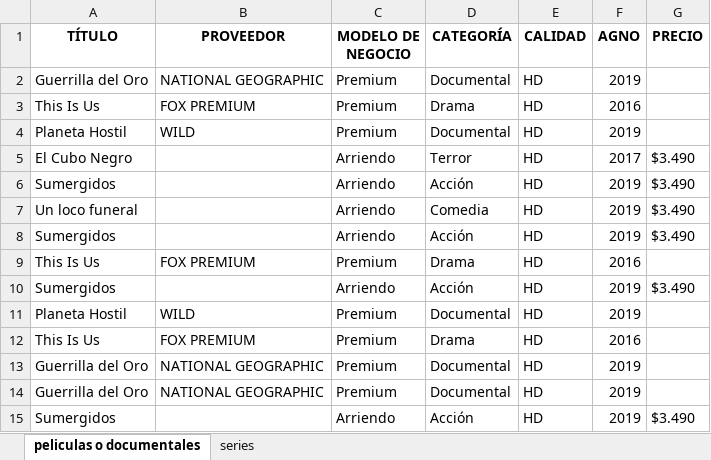
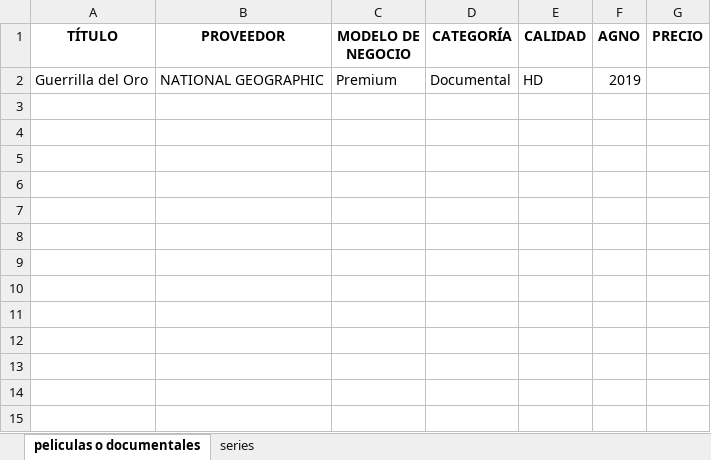
Before and after one commit to renatogermanib/Proyecto-vision-artificial, an Excel workbook: data.xlsx, sheet peliculas o documentales, drawn as a sheet; values as stored, in another font and other column widths than the file's, no borders; the diff names each change by its address in the sheet, - before the commit and + after, or states it on an @@ line.

```diff
--- a/data.xlsx (sheet peliculas o documentales)
+++ b/data.xlsx (sheet peliculas o documentales)
-row 3: This Is Us | FOX PREMIUM | Premium | Drama | HD | 2016
-row 4: Planeta Hostil | WILD | Premium | Documental | HD | 2019
-row 5: El Cubo Negro |  | Arriendo | Terror | HD | 2017 | $3.490
-row 6: Sumergidos |  | Arriendo | Acción | HD | 2019 | $3.490
-row 7: Un loco funeral |  | Arriendo | Comedia | HD | 2019 | $3.490
-row 8: Sumergidos |  | Arriendo | Acción | HD | 2019 | $3.490
-row 9: This Is Us | FOX PREMIUM | Premium | Drama | HD | 2016
-row 10: Sumergidos |  | Arriendo | Acción | HD | 2019 | $3.490
-row 11: Planeta Hostil | WILD | Premium | Documental | HD | 2019
-row 12: This Is Us | FOX PREMIUM | Premium | Drama | HD | 2016
-row 13: Guerrilla del Oro | NATIONAL GEOGRAPHIC | Premium | Documental | HD | 2019
-row 14: Guerrilla del Oro | NATIONAL GEOGRAPHIC | Premium | Documental | HD | 2019
-row 15: Sumergidos |  | Arriendo | Acción | HD | 2019 | $3.490
```
Also changed, not shown: sheet series, 4 other files.
